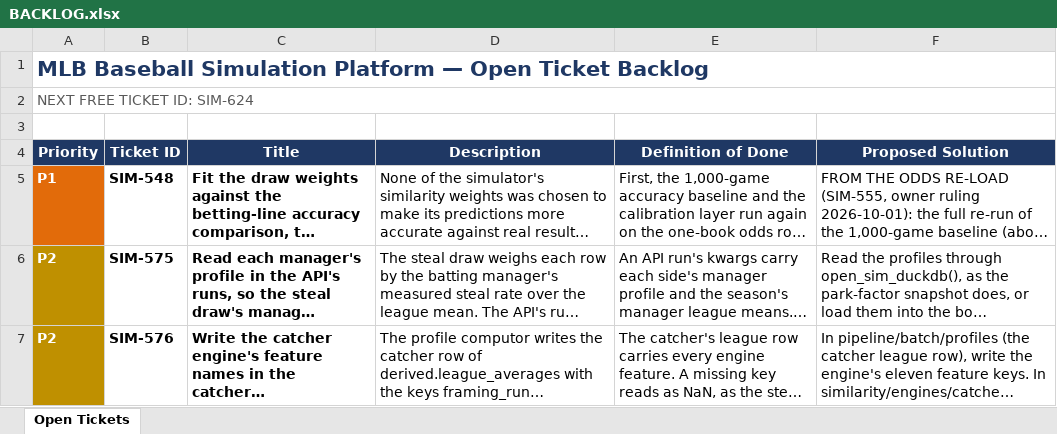
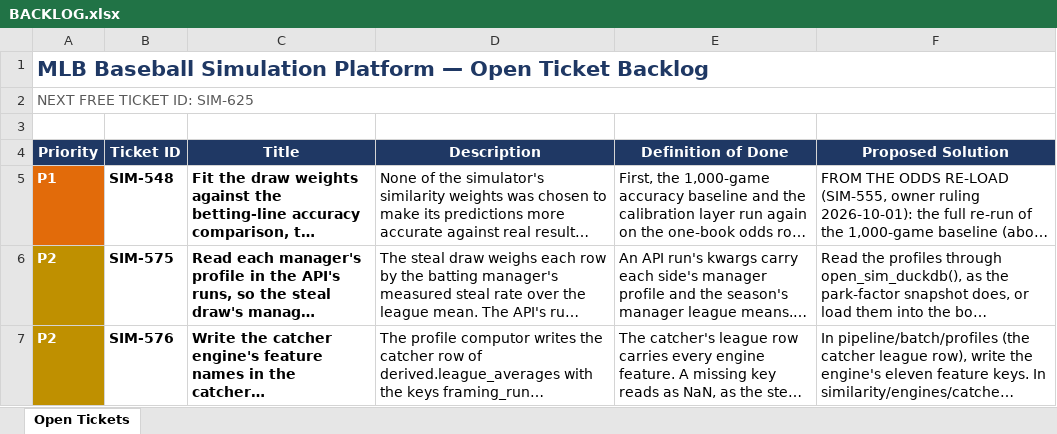
Before and after one commit to gmelick/baseball_simulator_v2, an Excel workbook: BACKLOG.xlsx, sheet Open Tickets, drawn as a sheet; only a part is shown; long unchanged cells end in …; values as stored, in another font and other column widths than the file's, no borders; table styles not drawn; the diff names each change by its address in the sheet, - before the commit and + after, or states it on an @@ line.

```diff
--- a/BACKLOG.xlsx (sheet Open Tickets)
+++ b/BACKLOG.xlsx (sheet Open Tickets)
-A2 (Priority): NEXT FREE TICKET ID: SIM-624
+A2 (Priority): NEXT FREE TICKET ID: SIM-625
```
Also changed, not shown: 49 other files.
